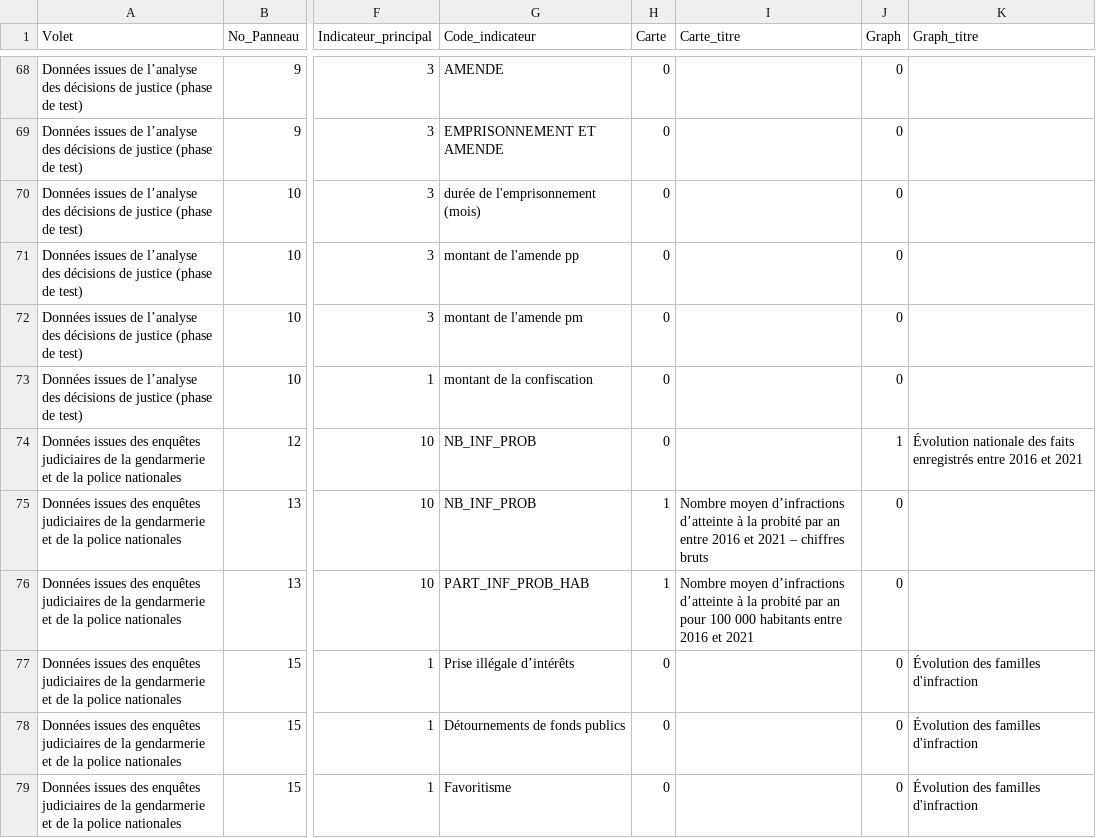
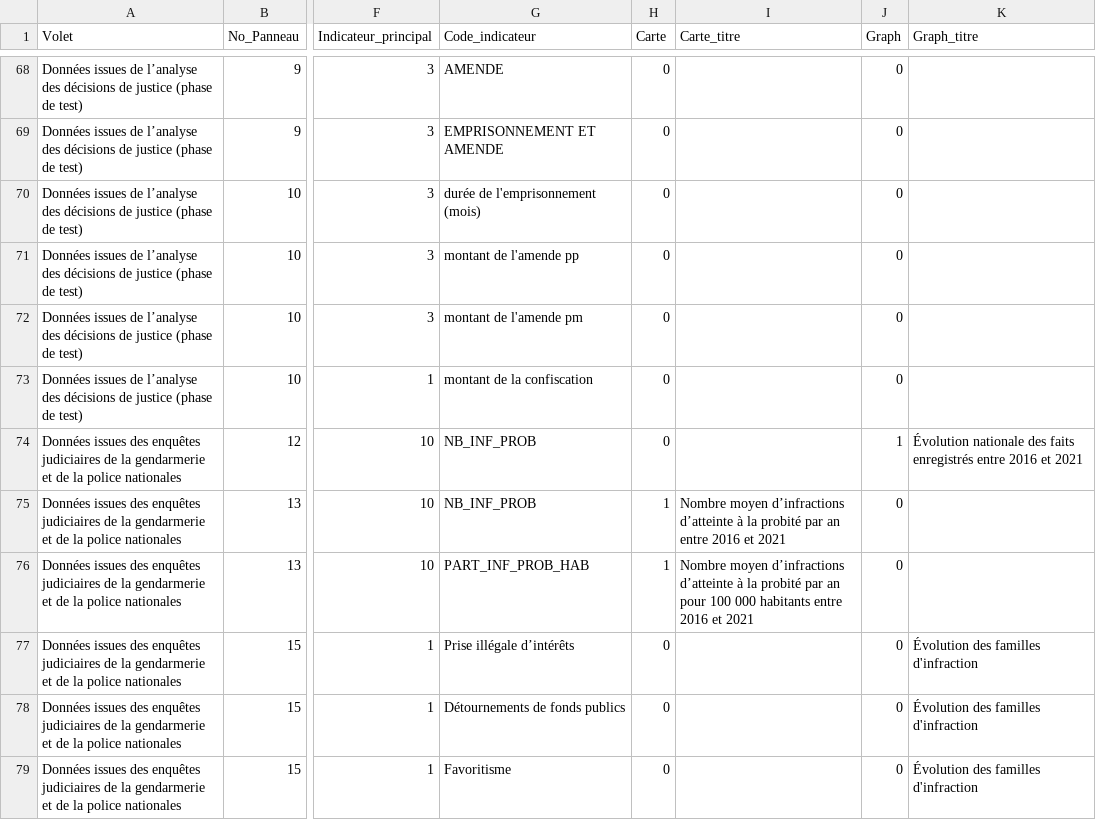
Before and after one commit to 139bercy/dashboard_widgets, a CSV file: dashboard-configuration/afa.csv, drawn as a sheet; only a part is shown, gaps mark what is left out; the diff names each change by its address in the sheet, - before the commit and + after, or states it on an @@ line.

Commit message:
Modif Titre

```diff
--- a/dashboard-configuration/afa.csv
+++ b/dashboard-configuration/afa.csv
-I75 (Carte_titre): …et 2021 – chiffres bruts
+I75 (Carte_titre): …et 2021
```
